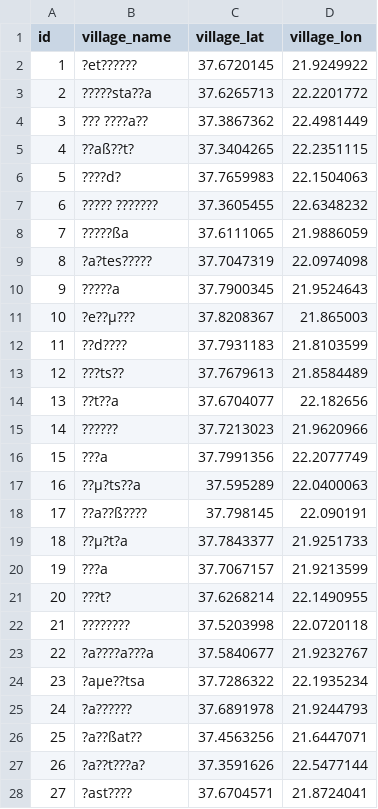
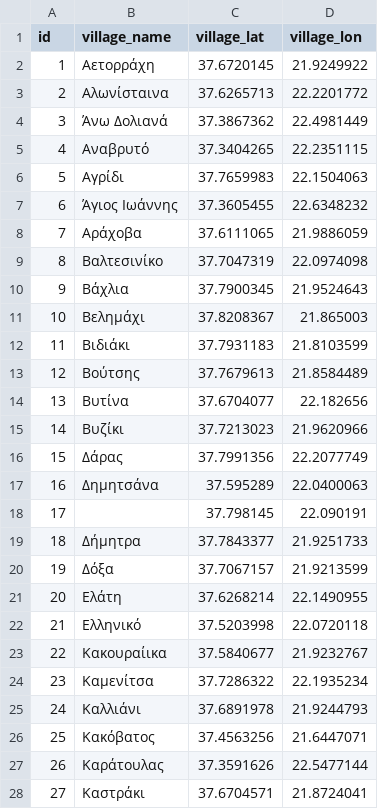
Before and after one commit to NikitasSiannas/gortynia-demo, a CSV file: public/gortynia_villages_with_coords2.csv, drawn as a sheet; only a part is shown; the diff covers the shown part only; the diff names each change by its address in the sheet, - before the commit and + after, or states it on an @@ line.

```diff
--- a/public/gortynia_villages_with_coords2.csv
+++ b/public/gortynia_villages_with_coords2.csv
-B2 (village_name): ?et??????
+B2 (village_name): Αετορράχη
-B3 (village_name): ?????sta??a
+B3 (village_name): Αλωνίσταινα
-B4 (village_name): ??? ????a??
+B4 (village_name): Άνω Δολιανά
-B5 (village_name): ??aß??t?
+B5 (village_name): Αναβρυτό
-B6 (village_name): ????d?
+B6 (village_name): Αγρίδι
-B7 (village_name): ????? ???????
+B7 (village_name): Άγιος Ιωάννης
-B8 (village_name): ?????ßa
+B8 (village_name): Αράχοβα
-B9 (village_name): ?a?tes?????
+B9 (village_name): Βαλτεσινίκο
-B10 (village_name): ?????a
+B10 (village_name): Βάχλια
-B11 (village_name): ?e??µ???
+B11 (village_name): Βελημάχι
-B12 (village_name): ??d????
+B12 (village_name): Βιδιάκι
-B13 (village_name): ???ts??
+B13 (village_name): Βούτσης
-B14 (village_name): ??t??a
+B14 (village_name): Βυτίνα
-B15 (village_name): ??????
+B15 (village_name): Βυζίκι
-B16 (village_name): ???a
+B16 (village_name): Δάρας
-B17 (village_name): ??µ?ts??a
+B17 (village_name): Δημητσάνα
-B18 (village_name): ??a??ß????
+B18 (village_name): (empty)
-B19 (village_name): ??µ?t?a
+B19 (village_name): Δήμητρα
-B20 (village_name): ???a
+B20 (village_name): Δόξα
-B21 (village_name): ???t?
+B21 (village_name): Ελάτη
-B22 (village_name): ????????
+B22 (village_name): Ελληνικό
-B23 (village_name): ?a????a???a
+B23 (village_name): Κακουραίικα
-B24 (village_name): ?aµe??tsa
+B24 (village_name): Καμενίτσα
-B25 (village_name): ?a??????
+B25 (village_name): Καλλιάνι
-B26 (village_name): ?a??ßat??
+B26 (village_name): Κακόβατος
-B27 (village_name): ?a??t???a?
+B27 (village_name): Καράτουλας
-B28 (village_name): ?ast????
+B28 (village_name): Καστράκι
```
Also changed, not shown: 43 edited cells elsewhere in this file, public/gortynia_villages_with_coords.csv, 12 other files.
